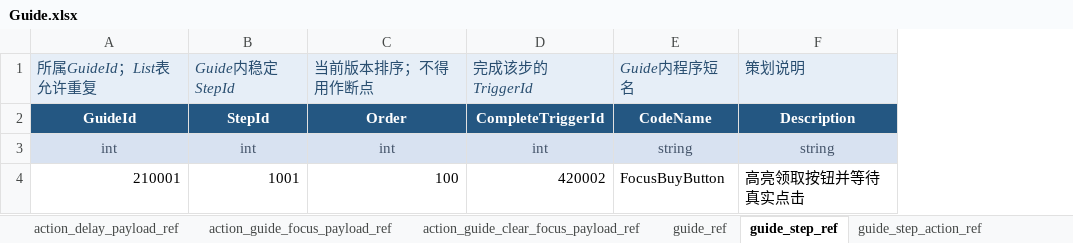
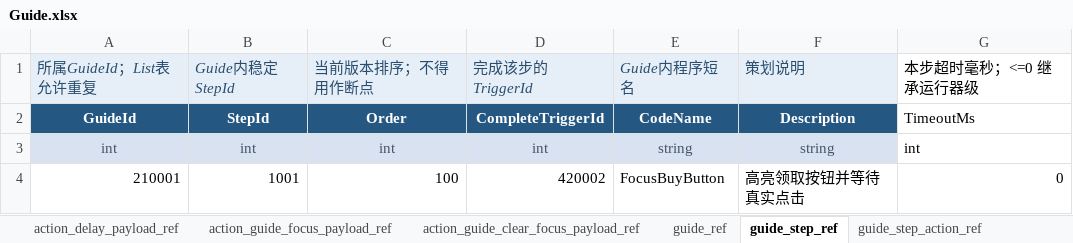
Before and after one commit to SamuelCSM/FrameworkBase, an Excel workbook: Assets/RefData_Excel/Guide.xlsx, sheet guide_step_ref, drawn as a sheet; values as stored, in another font and other column widths than the file's, no borders; table styles not drawn; the diff names each change by its address in the sheet, - before the commit and + after, or states it on an @@ line.

```diff
--- a/Assets/RefData_Excel/Guide.xlsx (sheet guide_step_ref)
+++ b/Assets/RefData_Excel/Guide.xlsx (sheet guide_step_ref)
+column G, rows 1-4: 本步超时毫秒；<=0 继承运行器级 | TimeoutMs | int | 0
```
Also changed, not shown: 8 other files.
